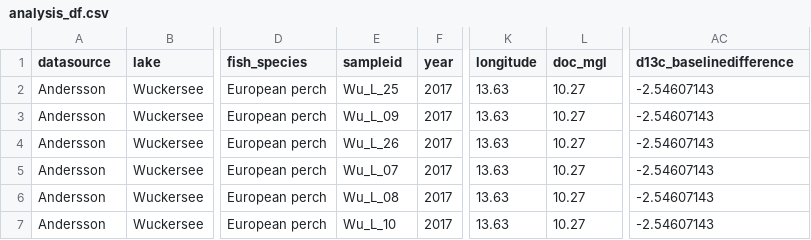
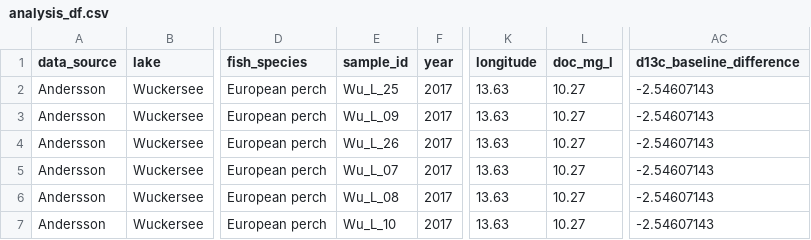
Before and after one commit to MirandaMustafa/BIS15L_W2026_Group15, a CSV file: data/analysis_df.csv, drawn as a sheet; only a part is shown, gaps mark what is left out; the diff names each change by its address in the sheet, - before the commit and + after, or states it on an @@ line.

```diff
--- a/data/analysis_df.csv
+++ b/data/analysis_df.csv
-A1: datasource
+A1: data_source
-E1: sampleid
+E1: sample_id
-L1: doc_mgl
+L1: doc_mg_l
-AC1: d13c_baselinedifference
+AC1: d13c_baseline_difference
```
Also changed, not shown: 5 other files.
